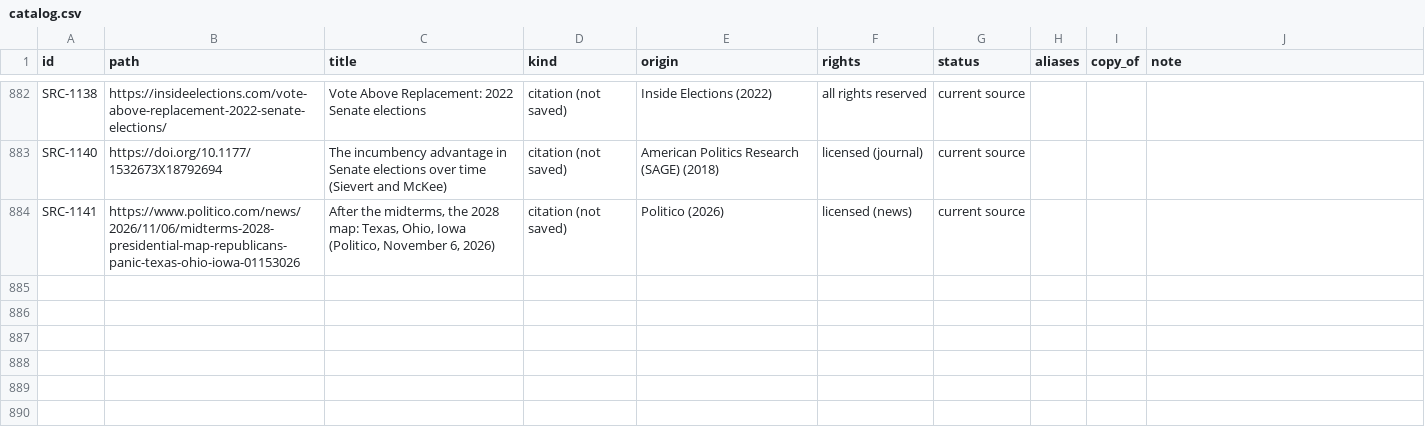
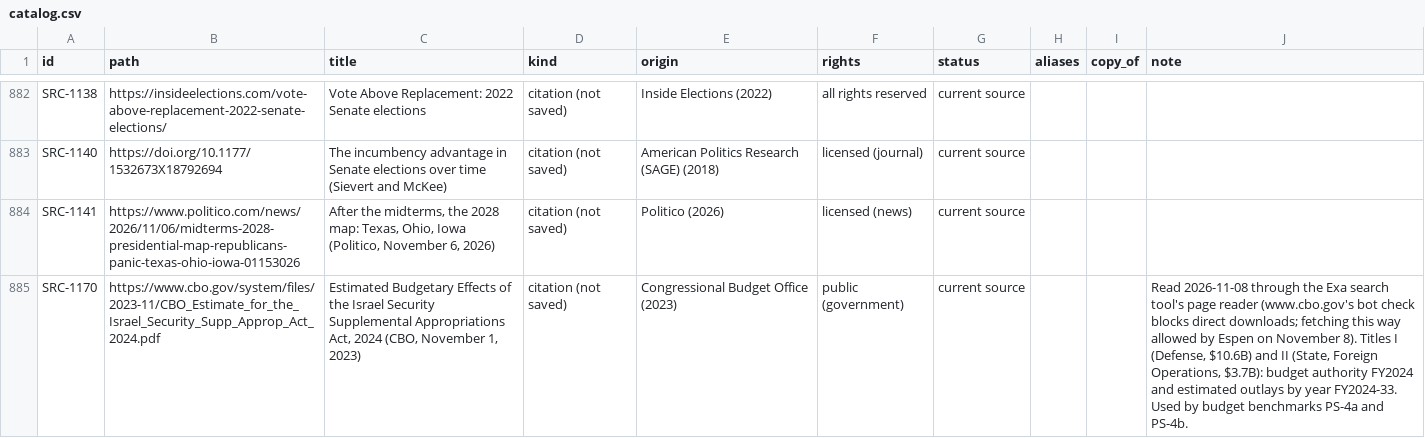
Before and after one commit to fm58cn6g4d-stack/project-2050, a CSV file: library/catalog.csv, drawn as a sheet; only a part is shown, gaps mark what is left out; the diff names each change by its address in the sheet, - before the commit and + after, or states it on an @@ line.

```diff
--- a/library/catalog.csv
+++ b/library/catalog.csv
+row 885: SRC-1170 | https://www.cbo.gov/system/files/2023-11/CBO_Estimate_for_the_Israel_Security_Supp_Approp_Act_2024.pdf | Estimated Budgetary Effects of the Israel Security Supplemental Appropriations Act, 2024 (CBO, November 1, 2023) | citation (not saved) | Congressional Budget Office (2023) | public (government) | current source |  |  | Read 2026-11-08 through the Exa search tool's page reader (www.cbo.gov's bot check blocks direct downloads; fetching this way allowed by Espen on November 8). Titles I (Defense, $10.6B) and II (State, Foreign Operations, $3.7B): budget authority FY2024 and estimated outlays by year FY2024-33. Used by budget benchmarks PS-4a and PS-4b.
```
Also changed, not shown: 4 other files.
